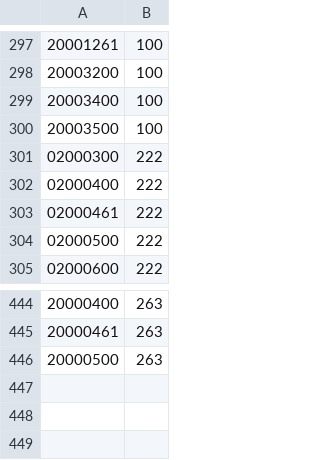
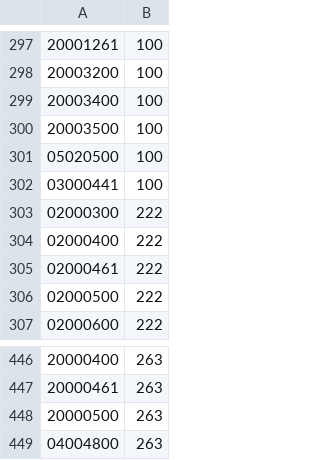
Before and after one commit to ribeiro-rodrigo-exemplos/m2m-monitrip-worker-servicos, a CSV file: src/main/resources/files/linhas.csv, drawn as a sheet; only a part is shown, gaps mark what is left out; the diff names each change by its address in the sheet, - before the commit and + after, or states it on an @@ line.

Commit message:
Atualizacao da planilha de linha

```diff
--- a/src/main/resources/files/linhas.csv
+++ b/src/main/resources/files/linhas.csv
+row 301: 05020500 | 100
+row 302: 03000441 | 100
+row 449: 04004800 | 263
```
